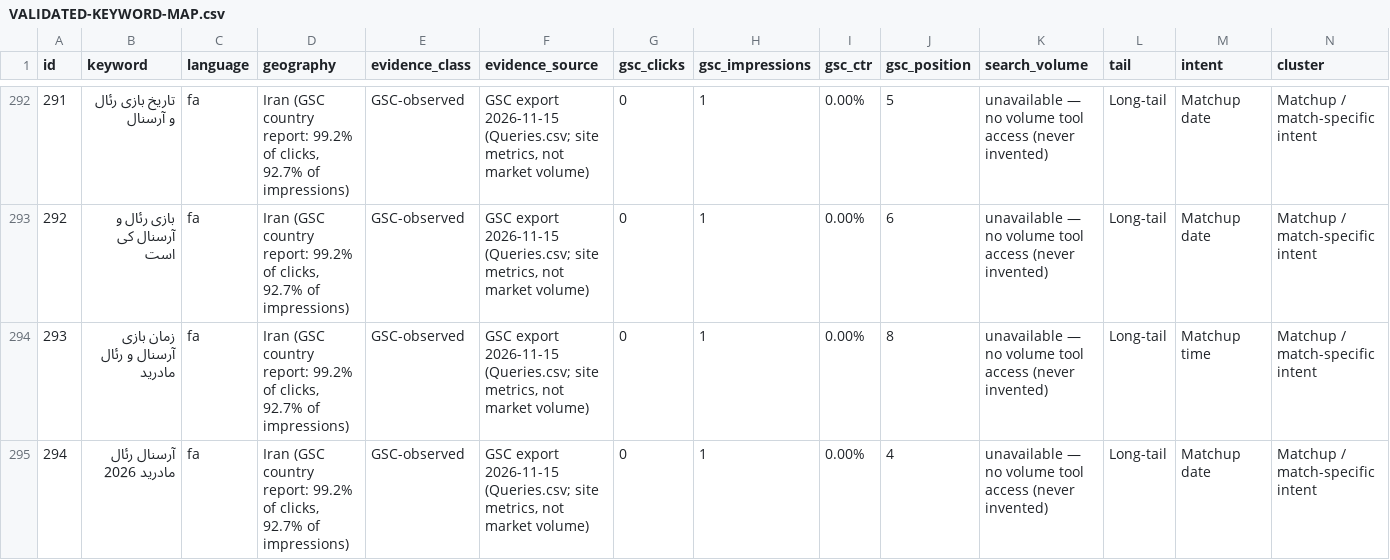
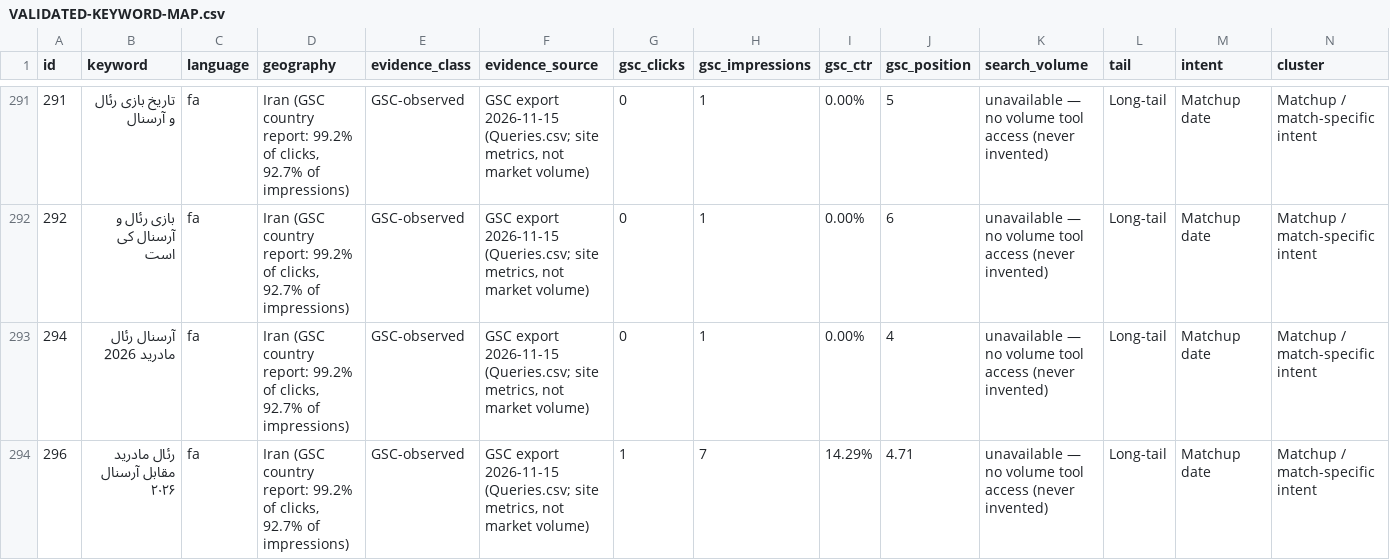
Before and after one commit to assadigit/SportSignal, a CSV file: seo-implementation/keyword-research/VALIDATED-KEYWORD-MAP.csv, drawn as a sheet; only a part is shown, gaps mark what is left out; the shorter side is filled out with more unchanged rows; rows hold the shown columns only; the diff covers the shown part only; the diff names each change by its address in the sheet, - before the commit and + after, or states it on an @@ line.

Commit message:
seo(s02): verification pass — fix map defects + correct propagated statistics
Independent re-derivation of every headline number from the raw GSC export
and repo source. Confirmed: privacy gap 55.8%/90.8%, Iran 99.2%/92.7%,
mobile 94.8%/96.6%, team-page split 13 URLs (0.69%) vs 114 (0.62%),
70/70 seed GSC claims, allowlist = 13 European clubs.

Fixed in place (report §12, session report §4a, DECISIONS):
- row 73 TEAM? placeholder -> /teams/internazionale-milano
- 5 exact-duplicate keyword rows removed (one conflicting target
  re-resolved to match-detail per one-URL rule 4): 374 -> 369 rows
- '174/264 (66%)' non-selected share of match-detail rows is actually
  184/264 (70%) — corrected across all four documents
- evidence-class counts restated as unique: 198/38/133 = 369

Docs + CSV only; no src/assets change, no version bump, no deploy.
npm test exit 0 (3,615 OK, baseline matched).

```diff
--- a/seo-implementation/keyword-research/VALIDATED-KEYWORD-MAP.csv
+++ b/seo-implementation/keyword-research/VALIDATED-KEYWORD-MAP.csv
-row 294: 293 | زمان بازی آرسنال و رئال مادرید | fa | Iran (GSC country report: 99.2% of clicks, 92.7% of impressions) | GSC-observed | GSC export 2026-11-15 (Queries.csv; site metrics, not market volume) | 0 | 1 | 0.00% | 8 | unavailable — no volume tool access (never invented) | Long-tail | Matchup time | Matchup / match-specific intent
```
Also changed, not shown: 4 removed rows and 7 edited cells elsewhere in this file, 8 other files.
